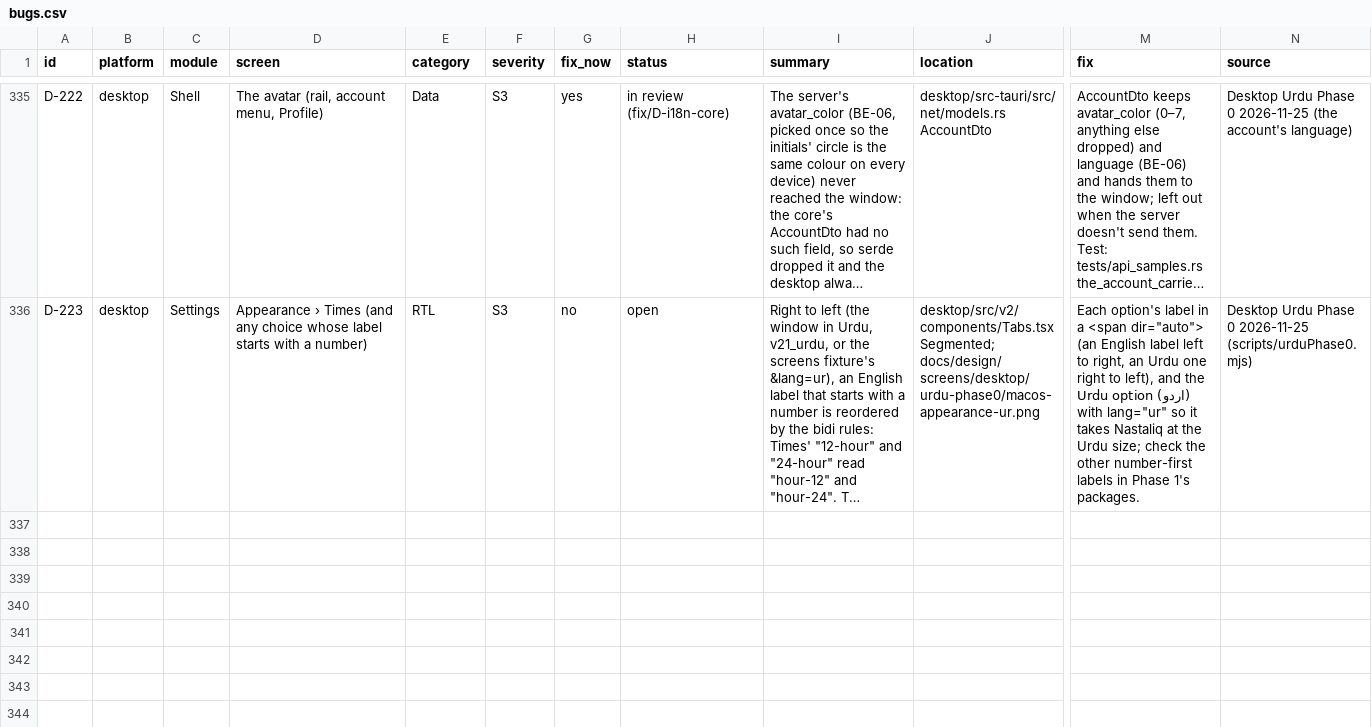
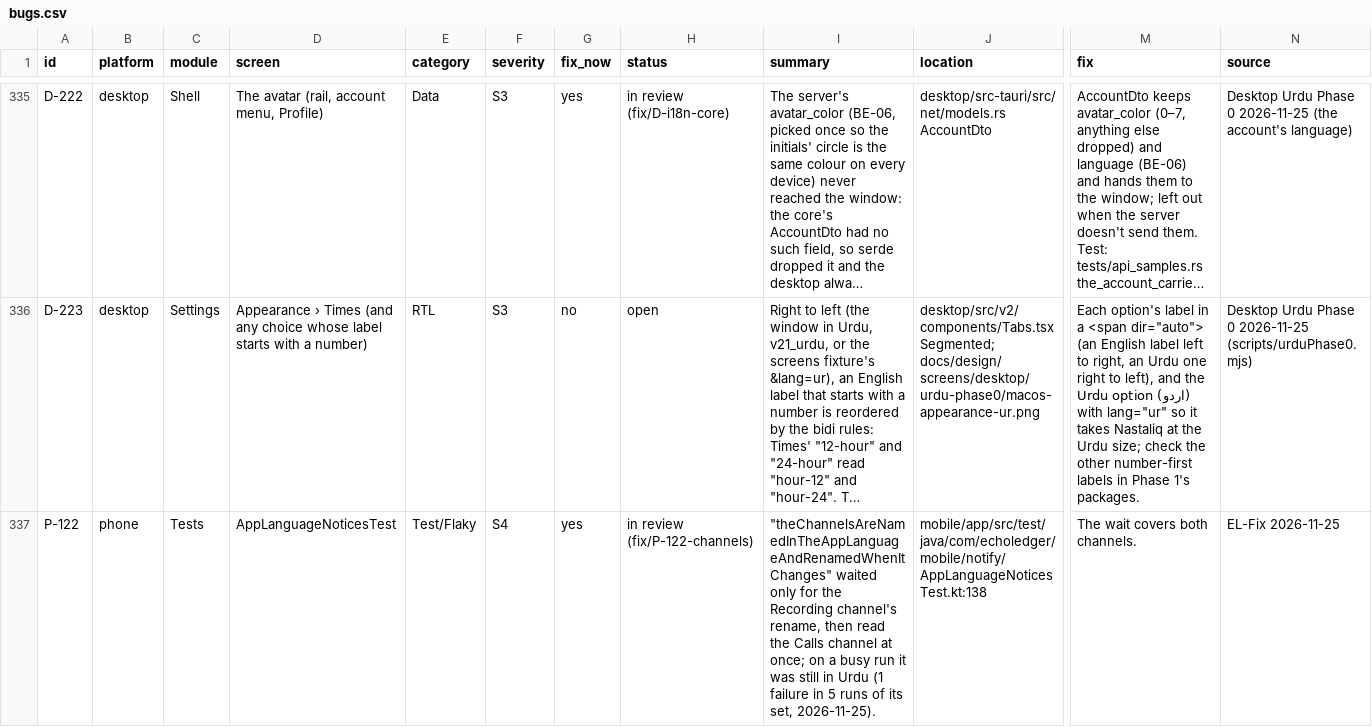
Before and after one commit to skillLeo/echo-ledger, a CSV file: docs/v2/audit/bugs.csv, drawn as a sheet; only a part is shown, gaps mark what is left out; long unchanged cells end in …; rows hold the shown columns only; the diff names each change by its address in the sheet, - before the commit and + after, or states it on an @@ line.

Commit message:
P-122: the app-language channel test waits for every channel's rename, not only the first
theChannelsAreNamedInTheAppLanguageAndRenamedWhenItChanges waited for the
Recording channel to be renamed, then read the Calls channel at once; on a
busy run that one was still in Urdu (1 failure in 5 runs of its set). The
wait now covers both.

```diff
--- a/docs/v2/audit/bugs.csv
+++ b/docs/v2/audit/bugs.csv
+row 337: P-122 | phone | Tests | AppLanguageNoticesTest | Test/Flaky | S4 | yes | in review (fix/P-122-channels) | "theChannelsAreNamedInTheAppLanguageAndRenamedWhenItChanges" waited only for the Recording channel's rename, then read the Calls channel at once; on a busy run it was still in Urdu (1 failure in 5 runs of its set, 2026-11-25). | mobile/app/src/test/java/com/echoledger/mobile/notify/AppLanguageNoticesTest.kt:138 | The wait covers both channels. | EL-Fix 2026-11-25
```
Also changed, not shown: 1 other file.
